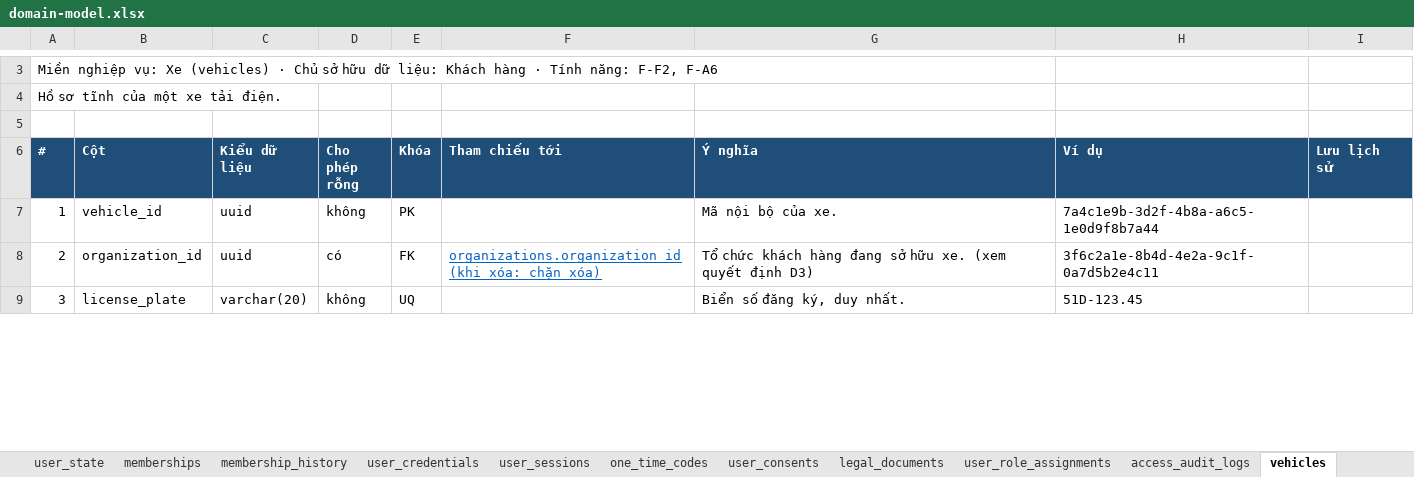
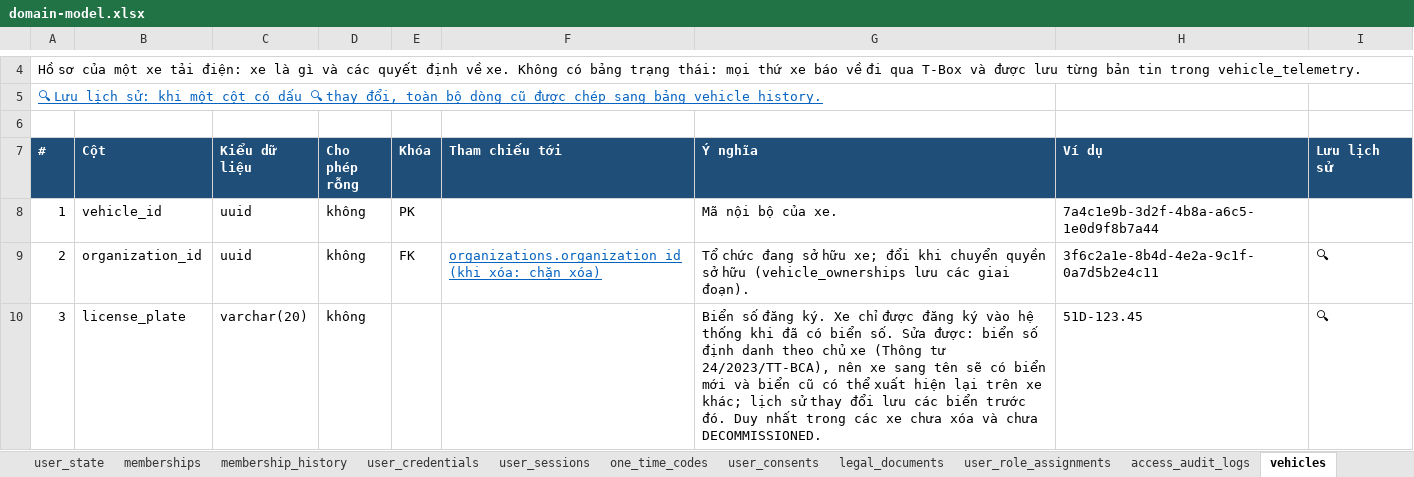
Before and after one commit to yolo-coccoc/G3Network-app, an Excel workbook: docs/design/domain-model/domain-model.xlsx, sheet vehicles, drawn as a sheet; only a part is shown, gaps mark what is left out; values as stored, in another font and other column widths than the file's, no borders; addresses are those after the commit; the diff covers the shown part only; the diff names each change by its address in the sheet, - before the commit and + after, or states it on an @@ line.

```diff
--- a/docs/design/domain-model/domain-model.xlsx (sheet vehicles)
+++ b/docs/design/domain-model/domain-model.xlsx (sheet vehicles)
@@ column A (#) renumbered between rows 2 and 21 @@
@@ A5 underline: off → on, text colour: black → #0563C1 @@
-D9 (Cho phép rỗng): có
+D9 (Cho phép rỗng): không
-G9 (Ý nghĩa): Tổ chức khách hàng đang sở hữu xe. (xem quyết định D3)
+G9 (Ý nghĩa): Tổ chức đang sở hữu xe; đổi khi chuyển quyền sở hữu (vehicle_ownerships lưu các giai đoạn).
-I9:I10 (Lưu lịch sử): (empty)
+I9:I10 (Lưu lịch sử): 🔍
-E10 (Khóa): UQ
+E10 (Khóa): (empty)
-G10 (Ý nghĩa): …số đăng ký, duy nhất.
+G10 (Ý nghĩa): …số đăng ký. Xe chỉ được đăng ký vào hệ thống khi đã có biển số. Sửa được: biển số định danh theo chủ xe (Thông tư 24/2023/TT-BCA), nên xe sang tên sẽ có biển mới và biển cũ có thể xuất hiện lại trên xe khác; lịch sử thay đổi lưu các biển trước đó. Duy nhất trong các xe chưa xóa và chưa DECOMMISSIONED.
```
Also changed, not shown: 8 added rows, 18 edited cells and cell formats elsewhere in this sheet, sheet Tổng quan, sheet driver_vehicle_assignments, sheet users, other sheet tabs, docs/product/features/features.xlsx, 10 other files.
